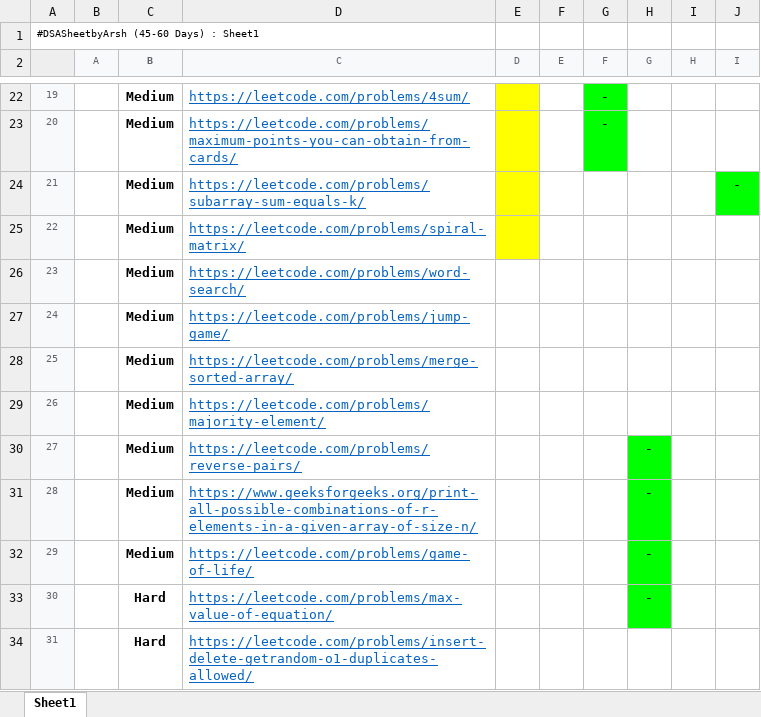
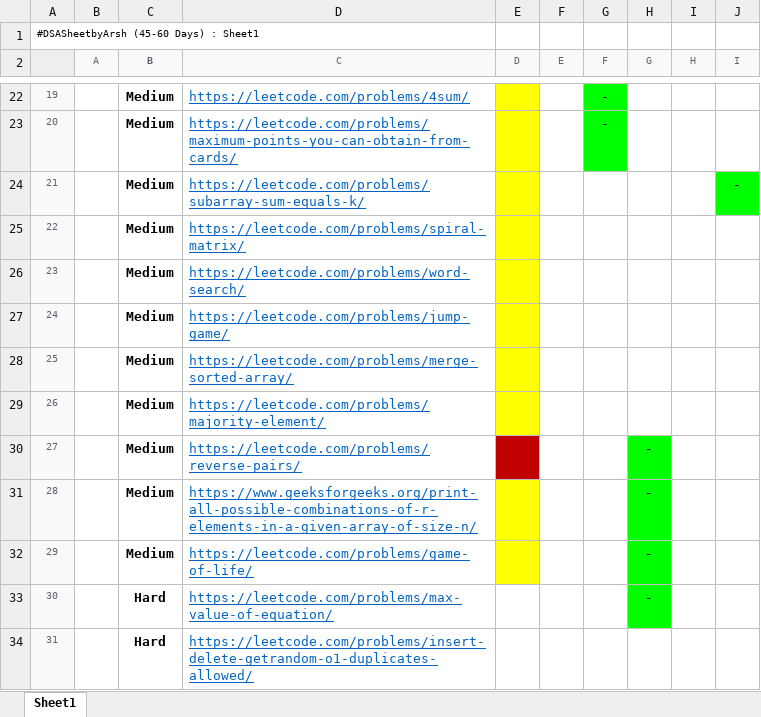
Before and after one commit to Krishnansh03/-CrackYourInternship, an Excel workbook: .DSA Sheet Arsh.xlsx, sheet Sheet1, drawn as a sheet; only a part is shown, gaps mark what is left out; values as stored, in another font and other column widths than the file's, no borders; the diff names each change by its address in the sheet, - before the commit and + after, or states it on an @@ line.

```diff
--- a/.DSA Sheet Arsh.xlsx (sheet Sheet1)
+++ b/.DSA Sheet Arsh.xlsx (sheet Sheet1)
-E26:E29 fill: none
+E26:E29 fill: #FFFF00
-E30 fill: none
+E30 fill: #C00000
-E31:E32 fill: none
+E31:E32 fill: #FFFF00
```
Also changed, not shown: 5 other files.
